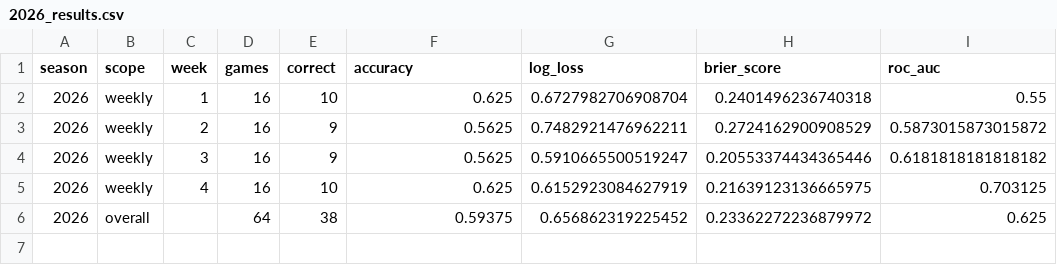
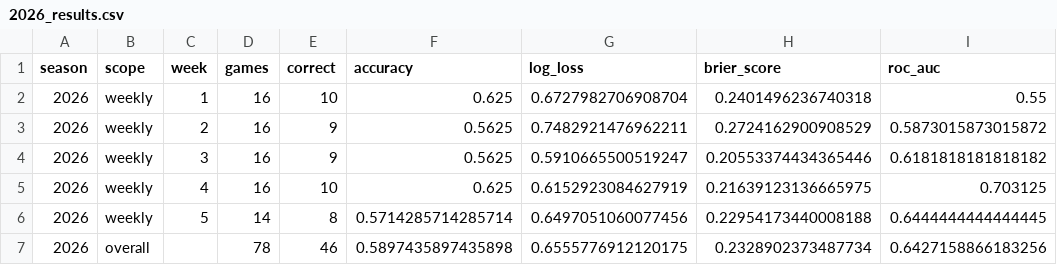
Before and after one commit to swcrockett/nfl-win-probability-model, a CSV file: outputs/results/2026_results.csv, drawn as a sheet.

```diff
--- a/outputs/results/2026_results.csv
+++ b/outputs/results/2026_results.csv
@@ -5,2 +5,3 @@ season,scope,week,games,correct,accuracy,log_loss,brier_score,roc_auc
 2026,weekly,4,16,10,0.625,0.6152923084627919,0.21639123136665975,0.703125
-2026,overall,,64,38,0.59375,0.656862319225452,0.23362272236879972,0.625
+2026,weekly,5,14,8,0.5714285714285714,0.6497051060077456,0.22954173440008188,0.6444444444444445
+2026,overall,,78,46,0.5897435897435898,0.6555776912120175,0.2328902373487734,0.6427158866183256
```
Also changed, not shown: outputs/results/2026_scored_predictions.csv, 1 other file.
